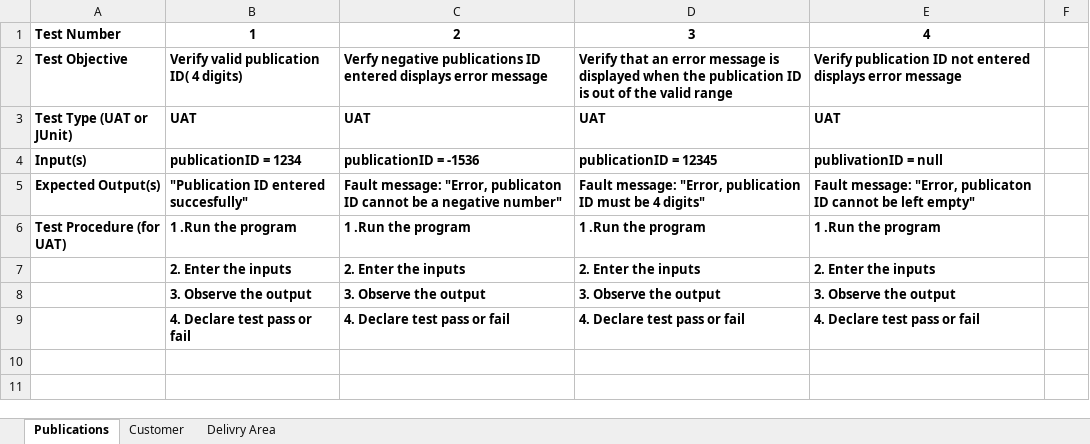
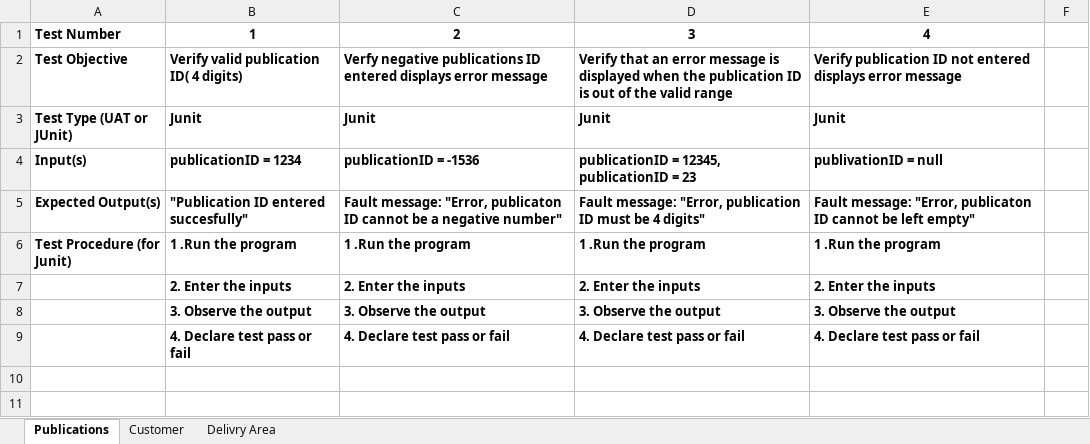
Before and after one commit to toney200/SoftwareEngineeringGroup, an Excel workbook: Documents/Test Designs.xlsx, sheet Publications, drawn as a sheet; only a part is shown; values as stored, in another font and other column widths than the file's, no borders; removed rows and columns are numbered as before the commit, all else as after; the diff covers the shown part only; the diff names each change by its address in the sheet, - before the commit and + after, or states it on an @@ line.

Commit message:
Update Test Designs.xlsx

```diff
--- a/Documents/Test Designs.xlsx (sheet Publications)
+++ b/Documents/Test Designs.xlsx (sheet Publications)
-row 3: Test Type (UAT or JUnit) | UAT | UAT | UAT | UAT
+row 3: Test Type (UAT or JUnit) | Junit | Junit | Junit | Junit
-D4: publicationID = 12345
+D4: publicationID = 12345, publicationID = 23
-A6: Test Procedure (for UAT)
+A6: Test Procedure (for Junit)
```
Also changed, not shown: 42 added rows, 1 removed row and 15 edited cells elsewhere in this sheet.
